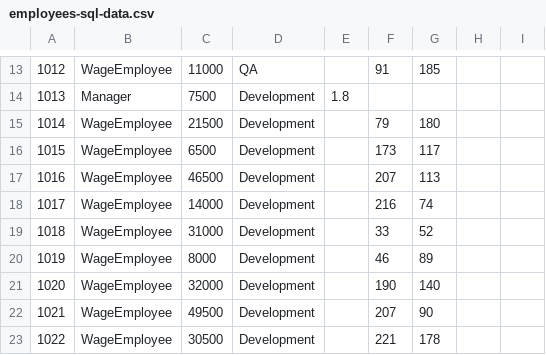
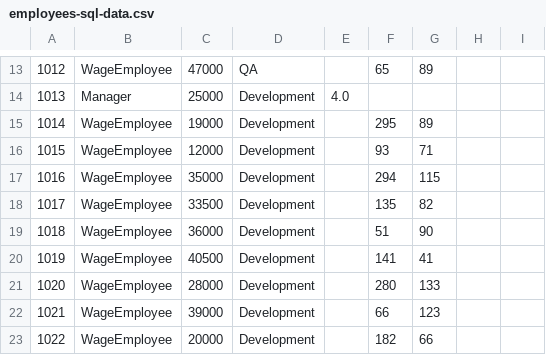
Before and after one commit to BeerSheva24-MariaGins/db-creator, a CSV file: employees-sql-data.csv, drawn as a sheet; only a part is shown, gaps mark what is left out; the diff covers the shown part only.

```diff
--- a/employees-sql-data.csv
+++ b/employees-sql-data.csv
@@ -13,11 +13,11 @@
-1012,WageEmployee,11000,QA,,91,185,,,
-1013,Manager,7500,Development,1.8,,,,,
-1014,WageEmployee,21500,Development,,79,180,,,
-1015,WageEmployee,6500,Development,,173,117,,,
-1016,WageEmployee,46500,Development,,207,113,,,
-1017,WageEmployee,14000,Development,,216,74,,,
-1018,WageEmployee,31000,Development,,33,52,,,
-1019,WageEmployee,8000,Development,,46,89,,,
-1020,WageEmployee,32000,Development,,190,140,,,
-1021,WageEmployee,49500,Development,,207,90,,,
-1022,WageEmployee,30500,Development,,221,178,,,
+1012,WageEmployee,47000,QA,,65,89,,
+1013,Manager,25000,Development,4.0,,,,
+1014,WageEmployee,19000,Development,,295,89,,
+1015,WageEmployee,12000,Development,,93,71,,
+1016,WageEmployee,35000,Development,,294,115,,
+1017,WageEmployee,33500,Development,,135,82,,
+1018,WageEmployee,36000,Development,,51,90,,
+1019,WageEmployee,40500,Development,,141,41,,
+1020,WageEmployee,28000,Development,,280,133,,
+1021,WageEmployee,39000,Development,,66,123,,
+1022,WageEmployee,20000,Development,,182,66,,
```
Also changed, not shown: 116 edited cells elsewhere in this file, 2 other files.
